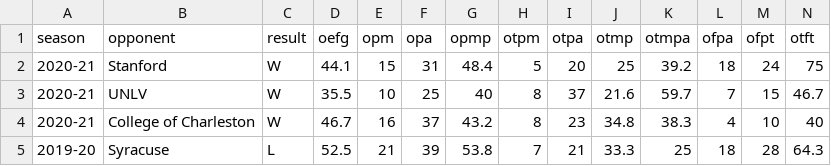
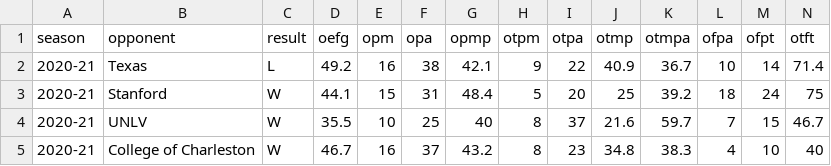
Before and after one commit to gallochris/dadgum-shiny, a CSV file: data/defshots.csv, drawn as a sheet; only a part is shown; the shorter side is filled out with more unchanged rows; the diff names each change by its address in the sheet, - before the commit and + after, or states it on an @@ line.

```diff
--- a/data/defshots.csv
+++ b/data/defshots.csv
+row 2: 2020-21 | Texas | L | 49.2 | 16 | 38 | 42.1 | 9 | 22 | 40.9 | 36.7 | 10 | 14 | 71.4
```
Also changed, not shown: data/boxes.csv, data/factors.csv, 3 other files.
